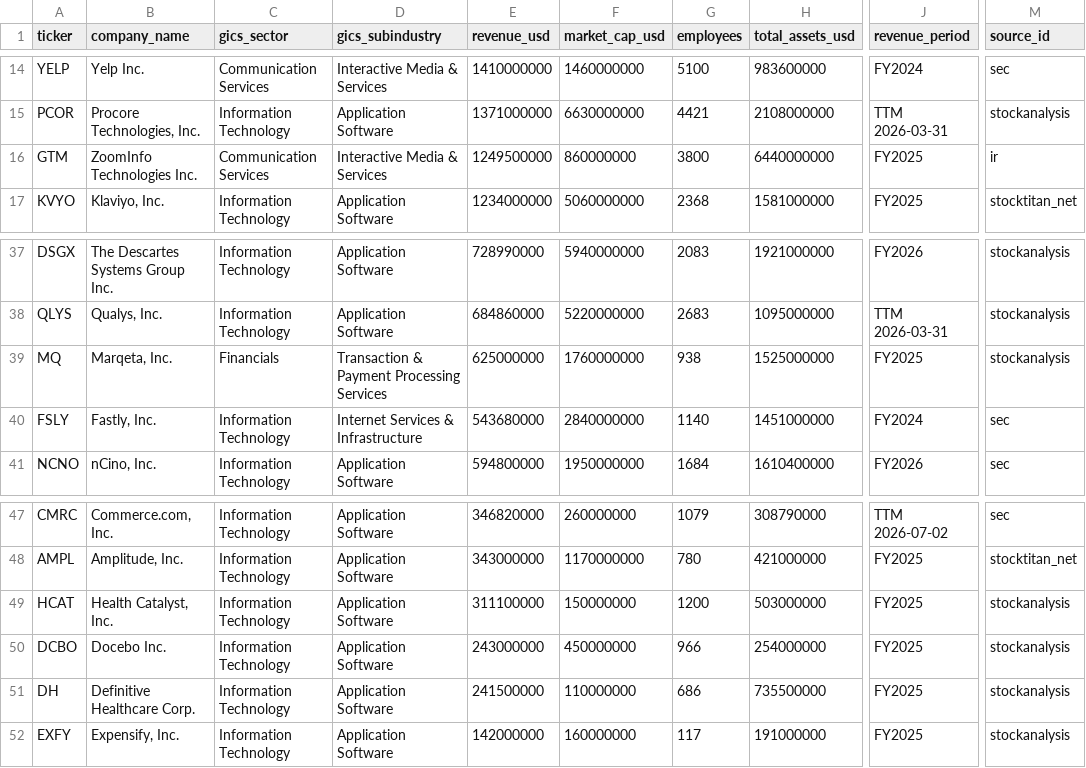
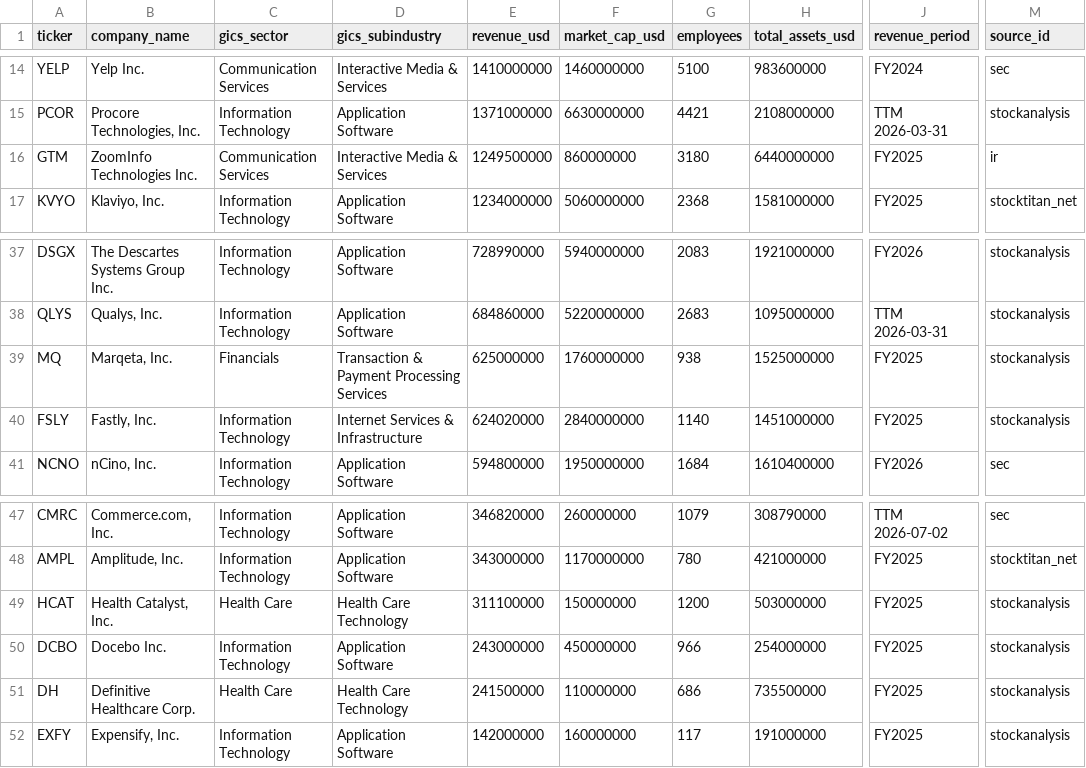
Before and after one commit to skrodzkai/agentic-peopleos, a CSV file: foundation/data/acme/peer_universe.csv, drawn as a sheet; only a part is shown, gaps mark what is left out; the diff names each change by its address in the sheet, - before the commit and + after, or states it on an @@ line.

Commit message:
exec-comp: fix 4 peer figures caught by an independent re-verification
An independent multi-agent re-verification (independent web fact-checkers + a consistency lens) of the real-peer
financials caught four wrong figures — all on SIZE-EXCLUDED companies, so the shipped 16-peer group is
unchanged, but the numbers must be right before a public push:
- ZoomInfo (GTM) employees 3,800 -> 3,180 (FY2025 10-K; was ~16% over).
- Fastly (FSLY) revenue $544M (stale FY2024) -> $624M (FY2025, +~15% YoY).
- Health Catalyst (HCAT) + Definitive Healthcare (DH): GICS corrected from IT / Application Software to
  Health Care / Health Care Technology (their true sector). Added Health Care Technology -> Health Care to
  the sector map; both are now correctly screened OUT of the software/SaaS group (like Yelp/ZoomInfo) — they
  were size-excluded regardless. Provenance doc + intro note updated.

peer_universe.csv <-> real-peer-data.md re-verified row-by-row (all 50 consistent). Full gate green: peers
156 (46 in-group, 16 selected — unchanged), peer-builder eval 130, manifest reproduces, PII/ticker/preflight
clean; committee dashboard re-rendered.

```diff
--- a/foundation/data/acme/peer_universe.csv
+++ b/foundation/data/acme/peer_universe.csv
-G16 (employees): 3800
+G16 (employees): 3180
-E40 (revenue_usd): 543680000
+E40 (revenue_usd): 624020000
-J40 (revenue_period): FY2024
+J40 (revenue_period): FY2025
-M40 (source_id): sec
+M40 (source_id): stockanalysis
-C49 (gics_sector): Information Technology
+C49 (gics_sector): Health Care
-D49 (gics_subindustry): Application Software
+D49 (gics_subindustry): Health Care Technology
-C51 (gics_sector): Information Technology
+C51 (gics_sector): Health Care
-D51 (gics_subindustry): Application Software
+D51 (gics_subindustry): Health Care Technology
```
Also changed, not shown: 5 other files.
